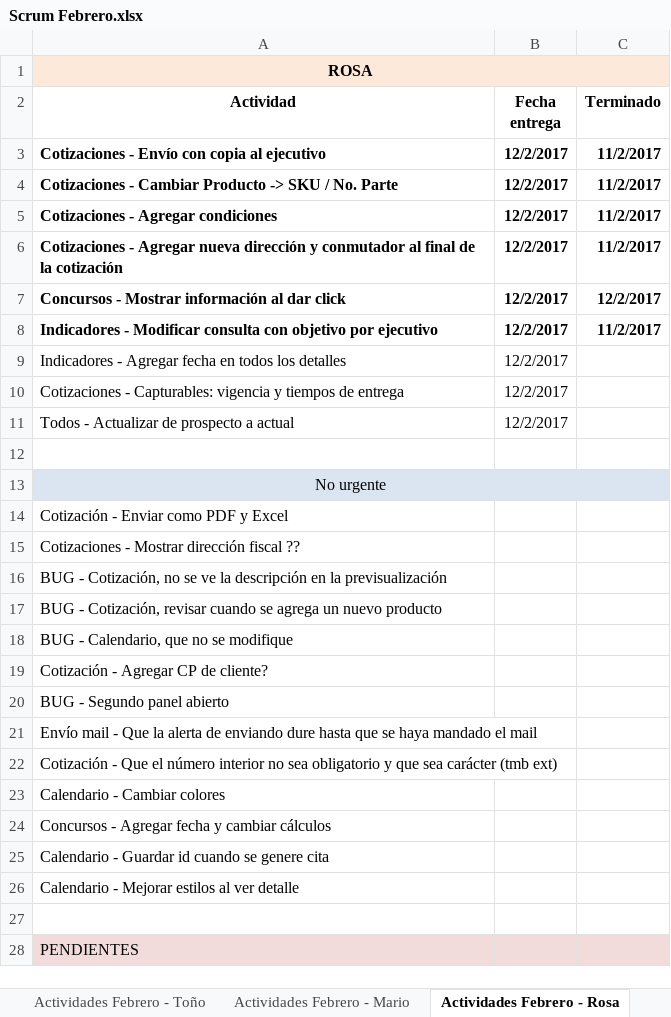
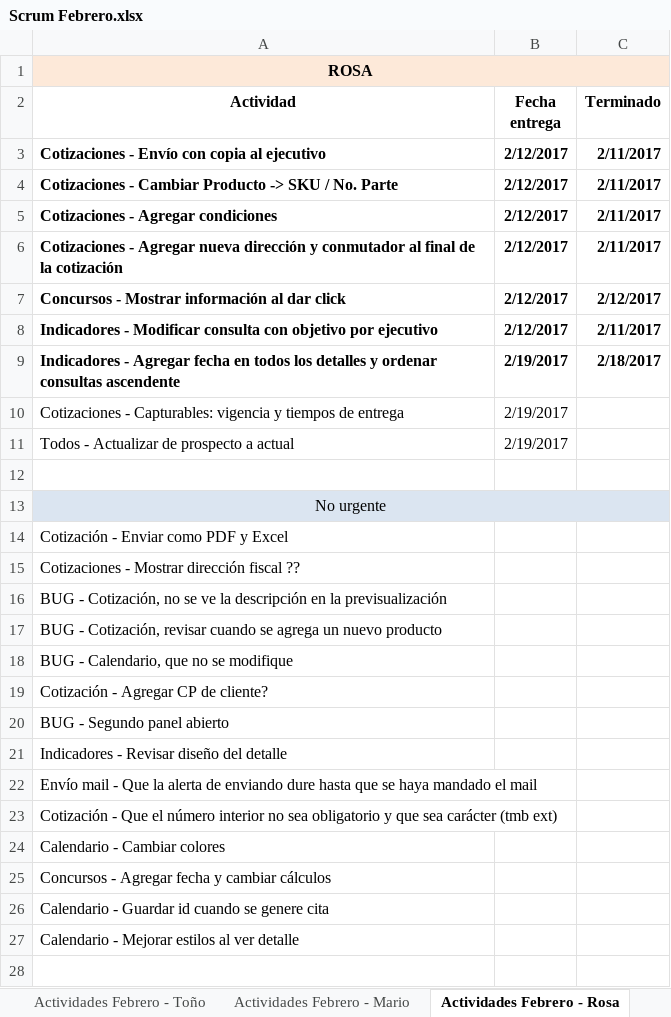
Before and after one commit to toniosoto26/CRM-Socia, an Excel workbook: Scrum Febrero.xlsx, sheet Actividades Febrero - Rosa, drawn as a sheet; only a part is shown; the shorter side is filled out with more unchanged rows; values as stored, in another font and other column widths than the file's, no borders; removed rows and columns are numbered as before the commit, all else as after; the diff names each change by its address in the sheet, - before the commit and + after, or states it on an @@ line.

Commit message:
Indicador - Agregar fecha en todos los detalles y ordenar consultas ascendente

```diff
--- a/Scrum Febrero.xlsx (sheet Actividades Febrero - Rosa)
+++ b/Scrum Febrero.xlsx (sheet Actividades Febrero - Rosa)
-B3:B8 (Fecha entrega): 12/2/2017
+B3:B8 (Fecha entrega): 2/12/2017
-C3:C6 (Terminado): 11/2/2017
+C3:C6 (Terminado): 2/11/2017
-C7 (Terminado): 12/2/2017
+C7 (Terminado): 2/12/2017
-C8 (Terminado): 11/2/2017
+C8 (Terminado): 2/11/2017
-row 9: Indicadores - Agregar fecha en todos los detalles | 12/2/2017
+row 9: Indicadores - Agregar fecha en todos los detalles y ordenar consultas ascendente | 2/19/2017 | 2/18/2017
-B10:B11 (Fecha entrega): 12/2/2017
+B10:B11 (Fecha entrega): 2/19/2017
+row 21: Indicadores - Revisar diseño del detalle
```
Also changed, not shown: sheet Actividades Febrero - Mario, sheet Actividades Febrero - Toño, 11 other files.
